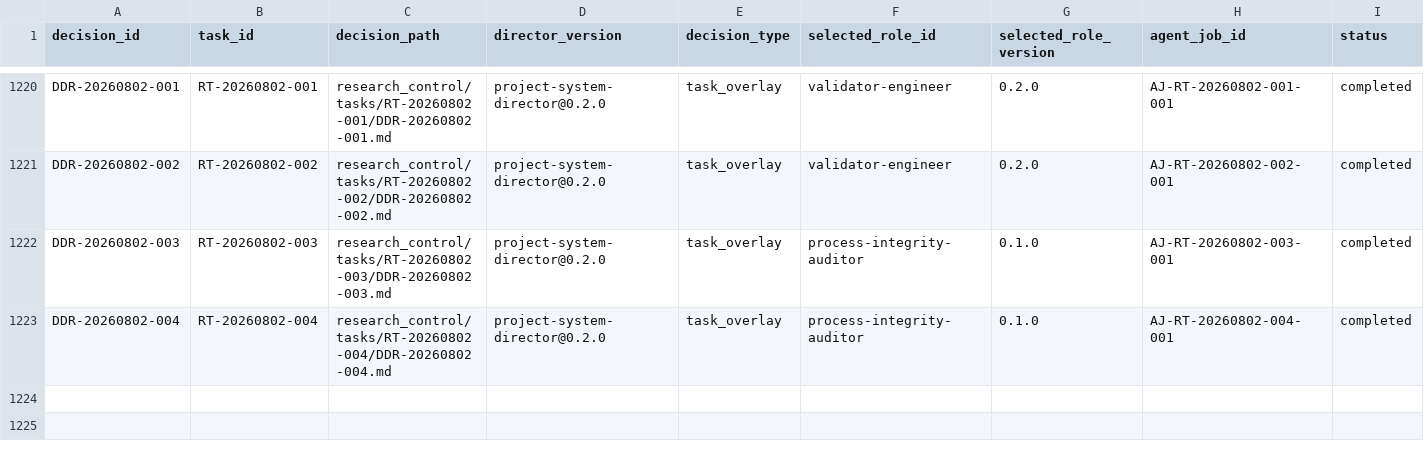
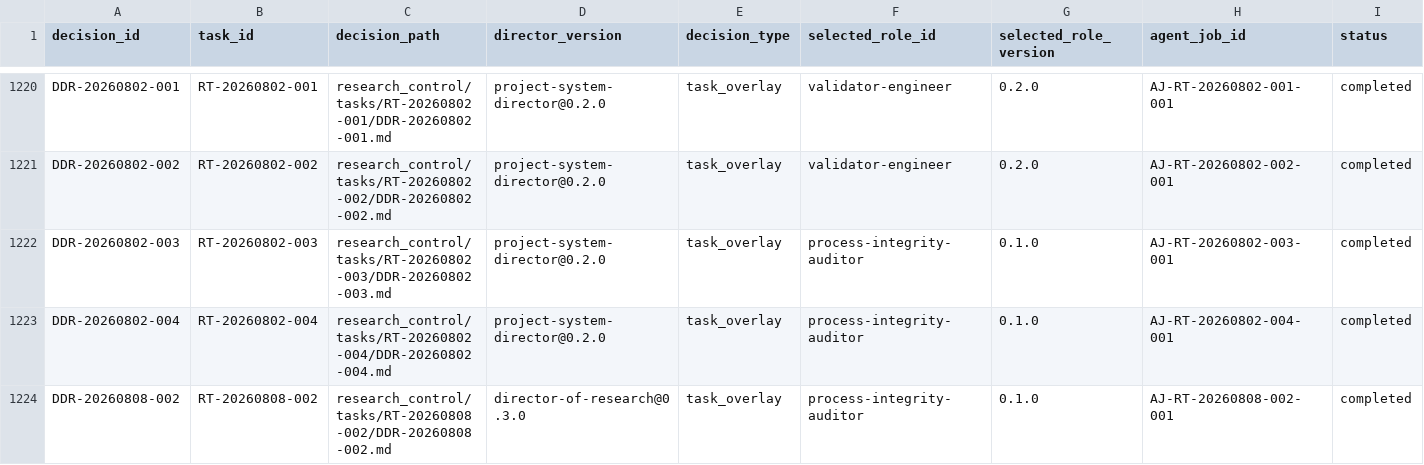
Before and after one commit to AngryOwlAI/The-AEther-Flow, a CSV file: registries/DIRECTOR_DECISION_REGISTRY.csv, drawn as a sheet; only a part is shown, gaps mark what is left out; rows hold the shown columns only; the diff names each change by its address in the sheet, - before the commit and + after, or states it on an @@ line.

```diff
--- a/registries/DIRECTOR_DECISION_REGISTRY.csv
+++ b/registries/DIRECTOR_DECISION_REGISTRY.csv
+row 1224: DDR-20260808-002 | RT-20260808-002 | research_control/tasks/RT-20260808-002/DDR-20260808-002.md | director-of-research@0.3.0 | task_overlay | process-integrity-auditor | 0.1.0 | AJ-RT-20260808-002-001 | completed
```
Also changed, not shown: registries/MARKDOWN_SOURCE_REGISTRY.csv, registries/RESEARCH_TASK_REGISTRY.csv, 47 other files.
